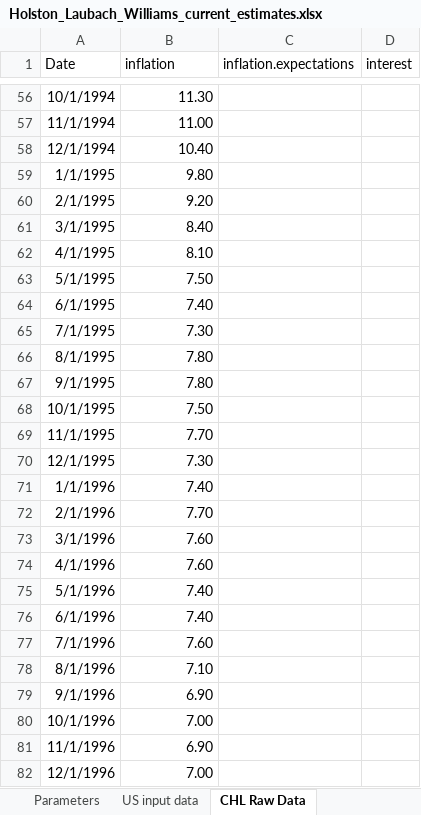
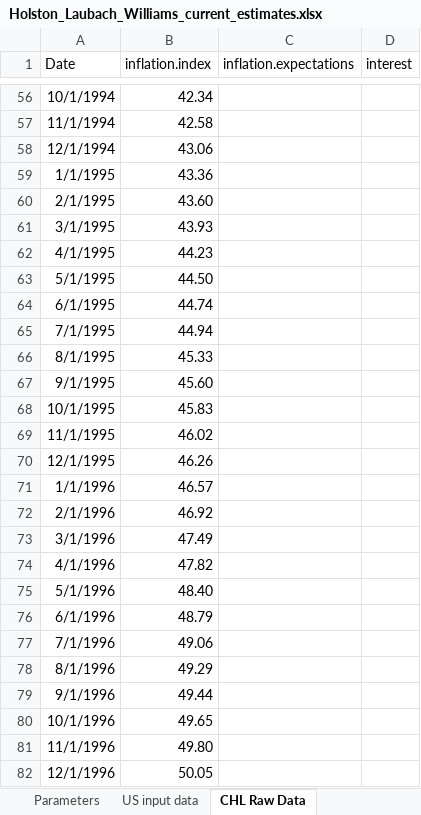
Before and after one commit to tfarotimi/Tasa-Natural-de-Interes, an Excel workbook: HLW_2023_Replication_Code/HLW_2023_Replication_Code/inputData/Holston_Laubach_Williams_current_estimates.xlsx, sheet CHL Raw Data, drawn as a sheet; only a part is shown, gaps mark what is left out; values as stored, in another font and other column widths than the file's, no borders; the diff covers the shown part only; the diff names each change by its address in the sheet, - before the commit and + after, or states it on an @@ line.

```diff
--- a/HLW_2023_Replication_Code/HLW_2023_Replication_Code/inputData/Holston_Laubach_Williams_current_estimates.xlsx (sheet CHL Raw Data)
+++ b/HLW_2023_Replication_Code/HLW_2023_Replication_Code/inputData/Holston_Laubach_Williams_current_estimates.xlsx (sheet CHL Raw Data)
-B1: inflation
+B1: inflation.index
-B56 (inflation.index): 11.30
+B56 (inflation.index): 42.34
-B57 (inflation.index): 11.00
+B57 (inflation.index): 42.58
-B58 (inflation.index): 10.40
+B58 (inflation.index): 43.06
-B59 (inflation.index): 9.80
+B59 (inflation.index): 43.36
-B60 (inflation.index): 9.20
+B60 (inflation.index): 43.60
-B61 (inflation.index): 8.40
+B61 (inflation.index): 43.93
-B62 (inflation.index): 8.10
+B62 (inflation.index): 44.23
-B63 (inflation.index): 7.50
+B63 (inflation.index): 44.50
-B64 (inflation.index): 7.40
+B64 (inflation.index): 44.74
-B65 (inflation.index): 7.30
+B65 (inflation.index): 44.94
-B66 (inflation.index): 7.80
+B66 (inflation.index): 45.33
-B67 (inflation.index): 7.80
+B67 (inflation.index): 45.60
-B68 (inflation.index): 7.50
+B68 (inflation.index): 45.83
-B69 (inflation.index): 7.70
+B69 (inflation.index): 46.02
-B70 (inflation.index): 7.30
+B70 (inflation.index): 46.26
-B71 (inflation.index): 7.40
+B71 (inflation.index): 46.57
-B72 (inflation.index): 7.70
+B72 (inflation.index): 46.92
-B73 (inflation.index): 7.60
+B73 (inflation.index): 47.49
-B74 (inflation.index): 7.60
+B74 (inflation.index): 47.82
-B75 (inflation.index): 7.40
+B75 (inflation.index): 48.40
-B76 (inflation.index): 7.40
+B76 (inflation.index): 48.79
-B77 (inflation.index): 7.60
+B77 (inflation.index): 49.06
-B78 (inflation.index): 7.10
+B78 (inflation.index): 49.29
-B79 (inflation.index): 6.90
+B79 (inflation.index): 49.44
-B80 (inflation.index): 7.00
+B80 (inflation.index): 49.65
-B81 (inflation.index): 6.90
+B81 (inflation.index): 49.80
-B82 (inflation.index): 7.00
+B82 (inflation.index): 50.05
```
Also changed, not shown: 378 edited cells elsewhere in this sheet, sheet CA input data, HLW_2023_Replication_Code/HLW_2023_Replication_Code/inputData/Holston_Laubach_Williams_CHL.xlsx, 22 other files.
